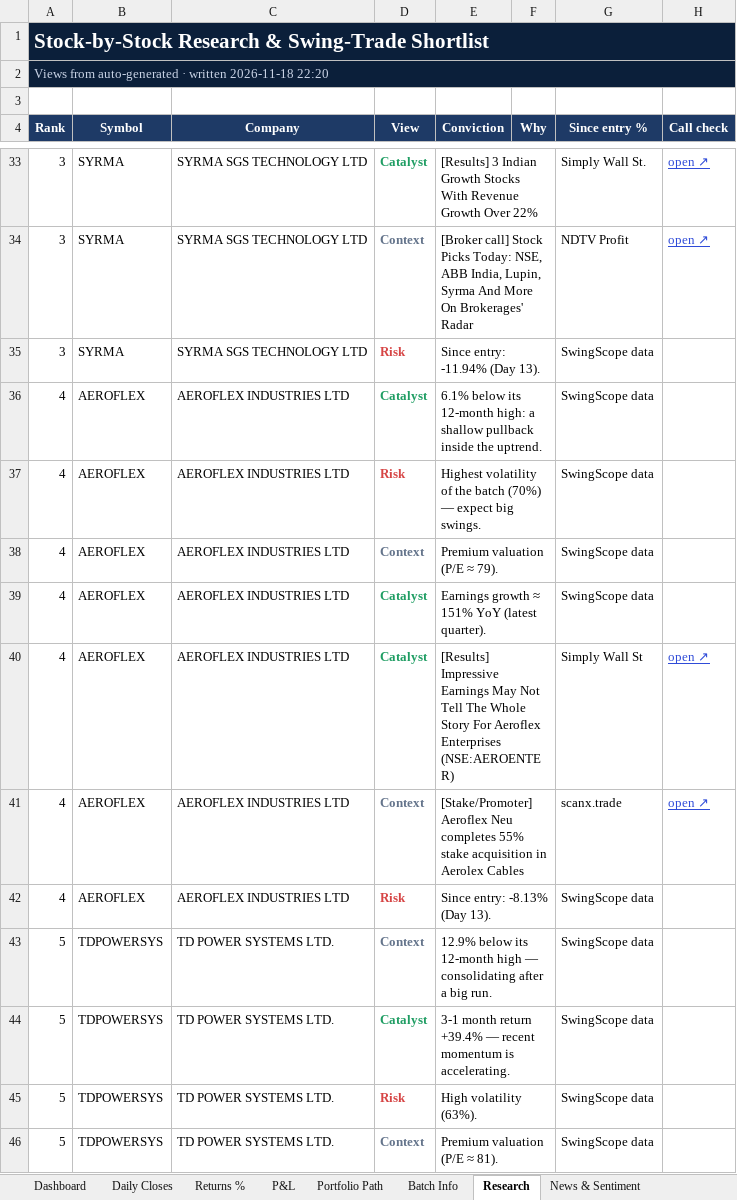
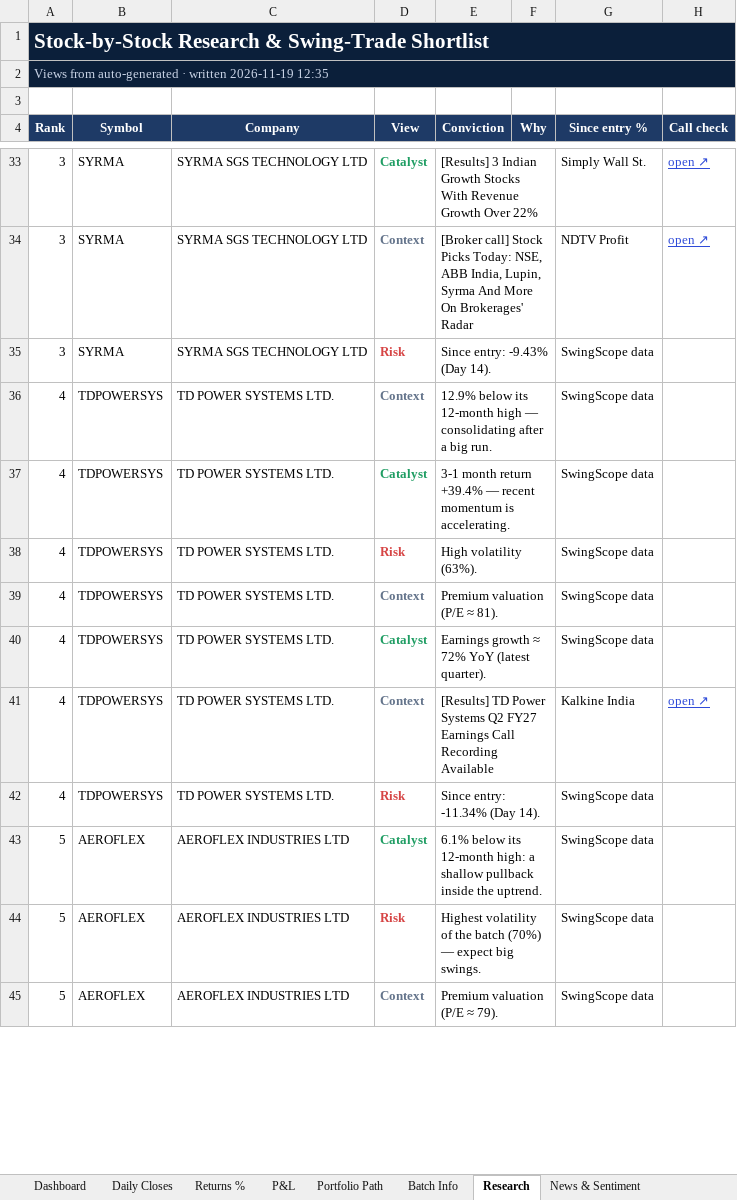
Before and after one commit to compukidsdgp-creator/Swing-Card, an Excel workbook: data/batches/2026-10-29/SwingScope_2026-10-29_tracker.xlsx, sheet Research, drawn as a sheet; only a part is shown, gaps mark what is left out; values as stored, in another font and other column widths than the file's, no borders; conditional formats not drawn; removed rows and columns are numbered as before the commit, all else as after; the diff covers the shown part only; the diff names each change by its address in the sheet, - before the commit and + after, or states it on an @@ line.

```diff
--- a/data/batches/2026-10-29/SwingScope_2026-10-29_tracker.xlsx (sheet Research)
+++ b/data/batches/2026-10-29/SwingScope_2026-10-29_tracker.xlsx (sheet Research)
-A2 (Rank): …· written 2026-11-18 22:20
+A2 (Rank): …· written 2026-11-19 12:35
-E35 (Conviction): Since entry: -11.94% (Day 13).
+E35 (Conviction): Since entry: -9.43% (Day 14).
+row 36: 4 | TDPOWERSYS | TD POWER SYSTEMS LTD. | Context | 12.9% below its 12-month high — consolidating after a big run. |  | SwingScope data
-B37:B40 (Symbol): AEROFLEX
+B37:B40 (Symbol): TDPOWERSYS
-C37:C40 (Company): AEROFLEX INDUSTRIES LTD
+C37:C40 (Company): TD POWER SYSTEMS LTD.
-E37 (Conviction): 6.1% below its 12-month high: a shallow pullback inside the uptrend.
+E37 (Conviction): 3-1 month return +39.4% — recent momentum is accelerating.
-E38 (Conviction): Highest volatility of the batch (70%) — expect big swings.
+E38 (Conviction): High volatility (63%).
-E39 (Conviction): Premium valuation (P/E ≈ 79).
+E39 (Conviction): Premium valuation (P/E ≈ 81).
-E40 (Conviction): Earnings growth ≈ 151% YoY (latest quarter).
+E40 (Conviction): Earnings growth ≈ 72% YoY (latest quarter).
-row 40: 4 | AEROFLEX | AEROFLEX INDUSTRIES LTD | Catalyst | [Results] Impressive Earnings May Not Tell The Whole Story For Aeroflex Enterprises (NSE:AEROENTER) |  | Simply Wall St | open ↗
-B41:B42 (Symbol): AEROFLEX
+B41:B42 (Symbol): TDPOWERSYS
-C41:C42 (Company): AEROFLEX INDUSTRIES LTD
+C41:C42 (Company): TD POWER SYSTEMS LTD.
-E41 (Conviction): [Stake/Promoter] Aeroflex Neu completes 55% stake acquisition in Aerolex Cables
+E41 (Conviction): [Results] TD Power Systems Q2 FY27 Earnings Call Recording Available
-G41 (Since entry %): scanx.trade
+G41 (Since entry %): Kalkine India
-E42 (Conviction): Since entry: -8.13% (Day 13).
+E42 (Conviction): Since entry: -11.34% (Day 14).
-row 43: 5 | TDPOWERSYS | TD POWER SYSTEMS LTD. | Context | 12.9% below its 12-month high — consolidating after a big run. |  | SwingScope data
-B43:B45 (Symbol): TDPOWERSYS
+B43:B45 (Symbol): AEROFLEX
-C43:C45 (Company): TD POWER SYSTEMS LTD.
+C43:C45 (Company): AEROFLEX INDUSTRIES LTD
-E43 (Conviction): 3-1 month return +39.4% — recent momentum is accelerating.
+E43 (Conviction): 6.1% below its 12-month high: a shallow pullback inside the uptrend.
-E44 (Conviction): High volatility (63%).
+E44 (Conviction): Highest volatility of the batch (70%) — expect big swings.
-E45 (Conviction): Premium valuation (P/E ≈ 81).
+E45 (Conviction): Premium valuation (P/E ≈ 79).
```
Also changed, not shown: 1 added row, 1 removed row, 40 edited cells and cell formats elsewhere in this sheet, sheet News & Sentiment, sheet Dashboard, sheet Daily Closes, sheet Portfolio Path, sheet P&L, sheet Returns %, charts or pictures, 3 other files.
